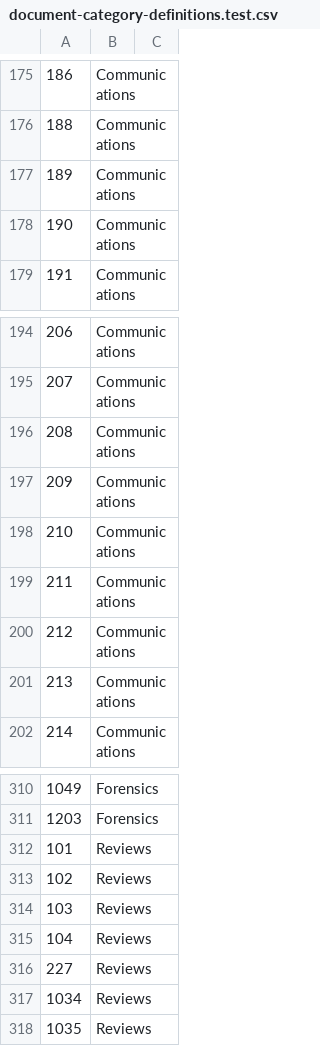
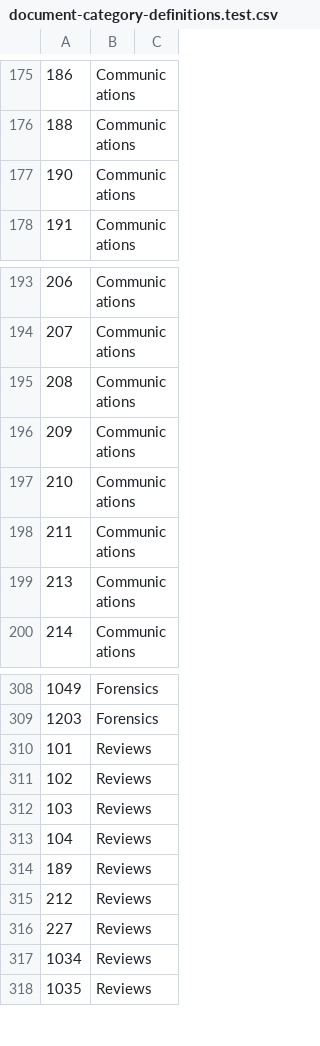
Before and after one commit to CPS-Innovation/Polaris, a CSV file: polaris-ui/src/app/features/cases/hooks/use-case-details-state/document-category-definitions.test.csv, drawn as a sheet; only a part is shown, gaps mark what is left out.

Commit message:
re-mapped review docs from communication to reviews category

```diff
--- a/polaris-ui/src/app/features/cases/hooks/use-case-details-state/document-category-definitions.test.csv
+++ b/polaris-ui/src/app/features/cases/hooks/use-case-details-state/document-category-definitions.test.csv
@@ -176,3 +176,2 @@
 188,Communications
-189,Communications
 190,Communications
@@ -199,3 +198,2 @@
 211,Communications
-212,Communications
 213,Communications
@@ -315,2 +313,4 @@
 104,Reviews
+189,Reviews
+212,Reviews
 227,Reviews
```
Also changed, not shown: 1 other file.
